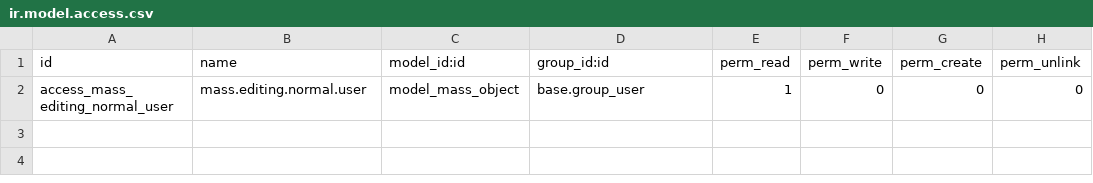
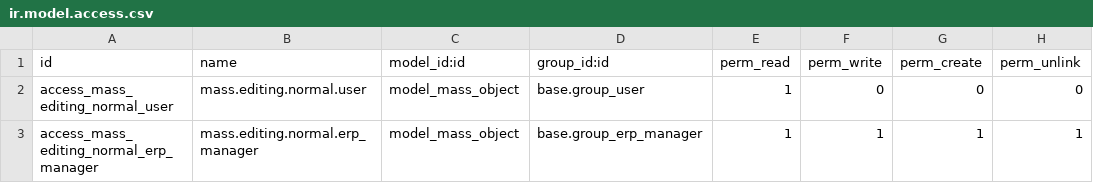
Before and after one commit to michotm/server-ux, a CSV file: mass_editing/security/ir.model.access.csv, drawn as a sheet; the diff names each change by its address in the sheet, - before the commit and + after, or states it on an @@ line.

Commit message:
[FIX] mass_editing: onchange method name + ADD crud rule to erp manager

```diff
--- a/mass_editing/security/ir.model.access.csv
+++ b/mass_editing/security/ir.model.access.csv
+row 3: access_mass_editing_normal_erp_manager | mass.editing.normal.erp_manager | model_mass_object | base.group_erp_manager | 1 | 1 | 1 | 1
```
Also changed, not shown: 4 other files.
